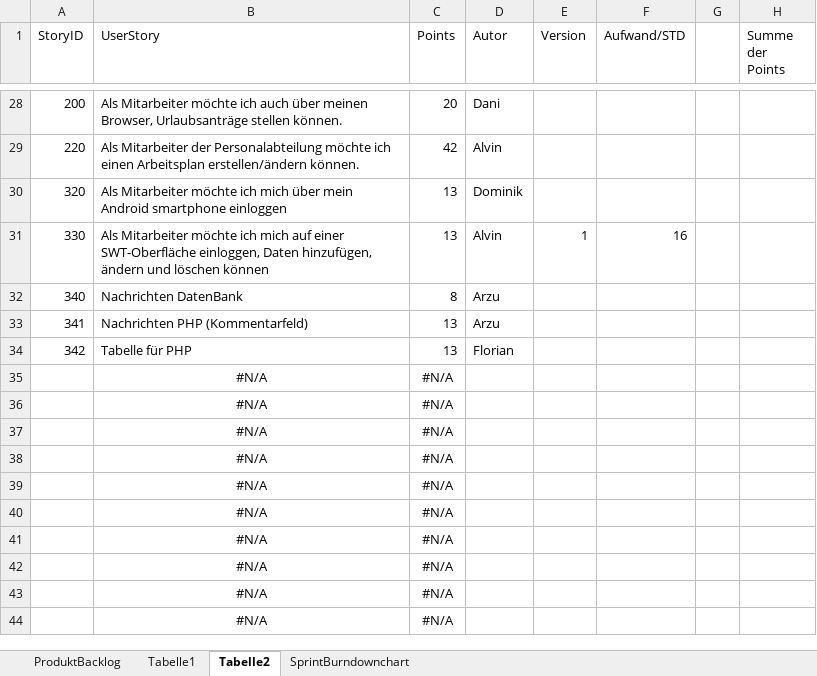
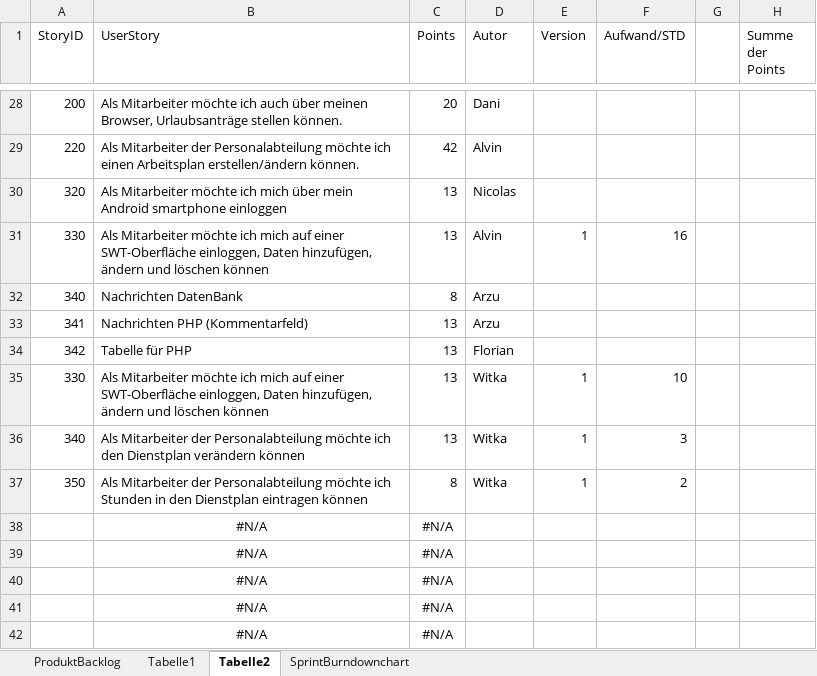
Before and after one commit to nicooler/WorkspaceDienstplan, an Excel workbook: Sprints.xlsx, sheet Tabelle2, drawn as a sheet; only a part is shown, gaps mark what is left out; the shorter side is filled out with more unchanged rows; values as stored, in another font and other column widths than the file's, no borders; conditional formats not drawn; removed rows and columns are numbered as before the commit, all else as after; the diff names each change by its address in the sheet, - before the commit and + after, or states it on an @@ line.

Commit message:
Änderung sprint

```diff
--- a/Sprints.xlsx (sheet Tabelle2)
+++ b/Sprints.xlsx (sheet Tabelle2)
-D30 (Autor): Dominik
+D30 (Autor): Nicolas
-row 35:  | #N/A | #N/A
-row 36:  | #N/A | #N/A
-row 37:  | #N/A | #N/A
+row 35: 330 | Als Mitarbeiter möchte ich mich auf einer SWT-Oberfläche einloggen, Daten hinzufügen, ändern und löschen können | 13 | Witka | 1 | 10
+row 36: 340 | Als Mitarbeiter der Personalabteilung möchte ich den Dienstplan verändern können | 13 | Witka | 1 | 3
+row 37: 350 | Als Mitarbeiter der Personalabteilung möchte ich Stunden in den Dienstplan eintragen können | 8 | Witka | 1 | 2
```
Also changed, not shown: sheet Tabelle1, sheet ProduktBacklog, charts or pictures.
